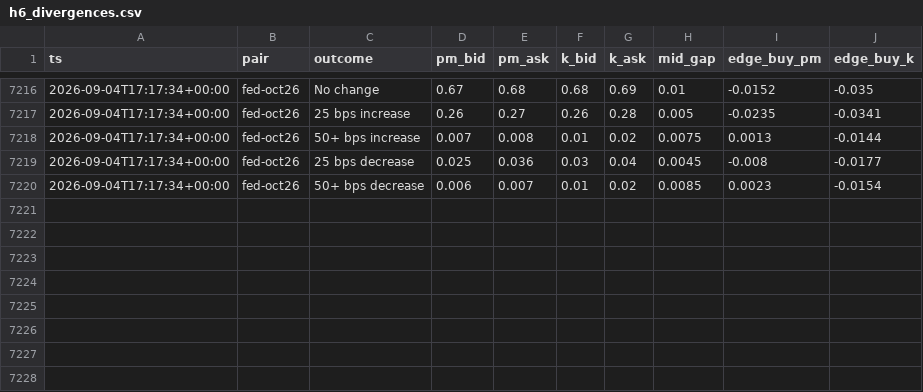
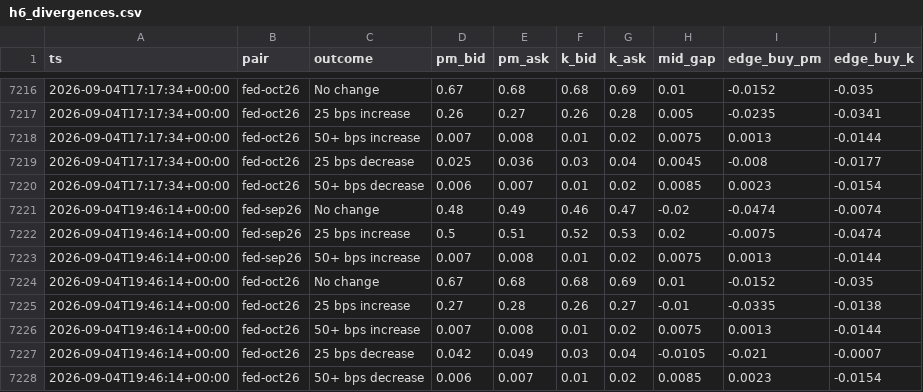
Before and after one commit to d1mplee/test_Pol, a CSV file: data/h6_divergences.csv, drawn as a sheet; only a part is shown, gaps mark what is left out; the diff names each change by its address in the sheet, - before the commit and + after, or states it on an @@ line.

```diff
--- a/data/h6_divergences.csv
+++ b/data/h6_divergences.csv
+row 7221: 2026-09-04T19:46:14+00:00 | fed-sep26 | No change | 0.48 | 0.49 | 0.46 | 0.47 | -0.02 | -0.0474 | -0.0074
+row 7222: 2026-09-04T19:46:14+00:00 | fed-sep26 | 25 bps increase | 0.5 | 0.51 | 0.52 | 0.53 | 0.02 | -0.0075 | -0.0474
+row 7223: 2026-09-04T19:46:14+00:00 | fed-sep26 | 50+ bps increase | 0.007 | 0.008 | 0.01 | 0.02 | 0.0075 | 0.0013 | -0.0144
+row 7224: 2026-09-04T19:46:14+00:00 | fed-oct26 | No change | 0.67 | 0.68 | 0.68 | 0.69 | 0.01 | -0.0152 | -0.035
+row 7225: 2026-09-04T19:46:14+00:00 | fed-oct26 | 25 bps increase | 0.27 | 0.28 | 0.26 | 0.27 | -0.01 | -0.0335 | -0.0138
+row 7226: 2026-09-04T19:46:14+00:00 | fed-oct26 | 50+ bps increase | 0.007 | 0.008 | 0.01 | 0.02 | 0.0075 | 0.0013 | -0.0144
+row 7227: 2026-09-04T19:46:14+00:00 | fed-oct26 | 25 bps decrease | 0.042 | 0.049 | 0.03 | 0.04 | -0.0105 | -0.021 | -0.0007
+row 7228: 2026-09-04T19:46:14+00:00 | fed-oct26 | 50+ bps decrease | 0.006 | 0.007 | 0.01 | 0.02 | 0.0085 | 0.0023 | -0.0154
```
Also changed, not shown: 1 other file.
